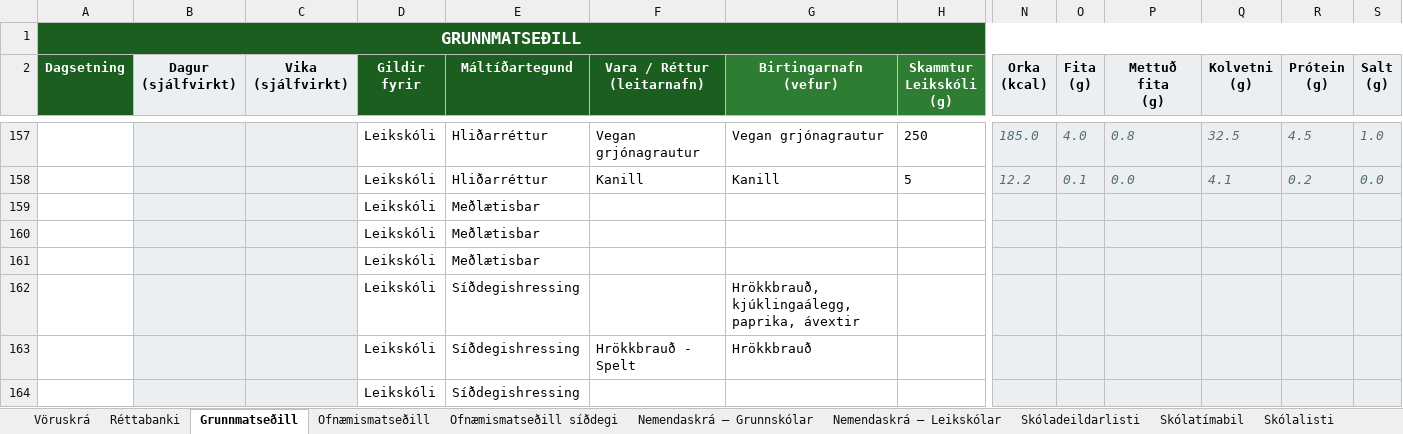
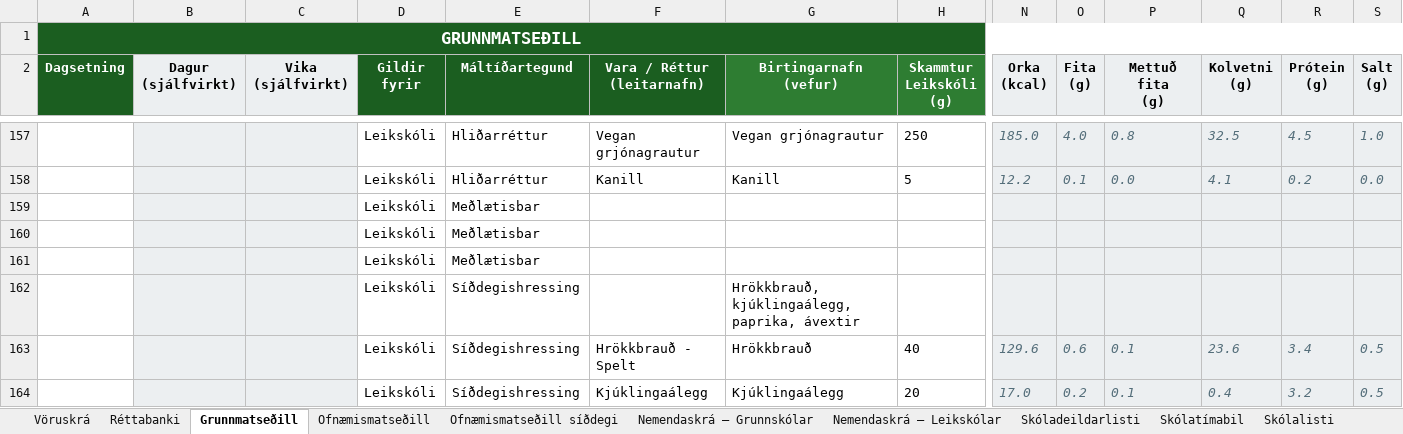
Before and after one commit to JohnBond87/matarstund, an Excel workbook: Matsedill.xlsx, sheet Grunnmatseðill, drawn as a sheet; only a part is shown, gaps mark what is left out; values as stored, in another font and other column widths than the file's, no borders; conditional formats not drawn; removed rows and columns are numbered as before the commit, all else as after; rows hold the shown columns only; the diff names each change by its address in the sheet, - before the commit and + after, or states it on an @@ line.

Commit message:
Uppfærsla matseðils

```diff
--- a/Matsedill.xlsx (sheet Grunnmatseðill)
+++ b/Matsedill.xlsx (sheet Grunnmatseðill)
-row 163:  |  |  | Leikskóli | Síðdegishressing | Hrökkbrauð - Spelt | Hrökkbrauð
-row 164:  |  |  | Leikskóli | Síðdegishressing
+row 163:  |  |  | Leikskóli | Síðdegishressing | Hrökkbrauð - Spelt | Hrökkbrauð | 40 | 129.6 | 0.6 | 0.1 | 23.6 | 3.4 | 0.5
+row 164:  |  |  | Leikskóli | Síðdegishressing | Kjúklingaálegg | Kjúklingaálegg | 20 | 17.0 | 0.2 | 0.1 | 0.4 | 3.2 | 0.5
```
